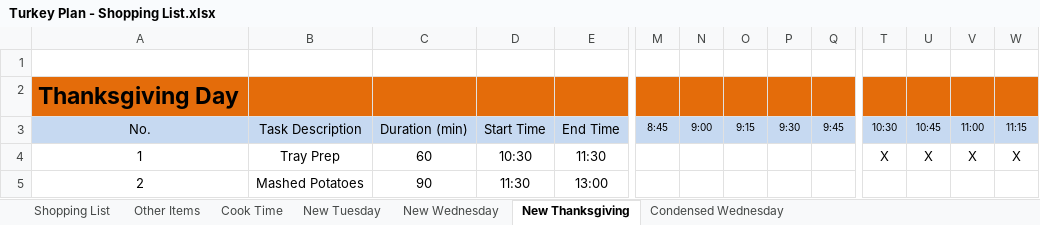
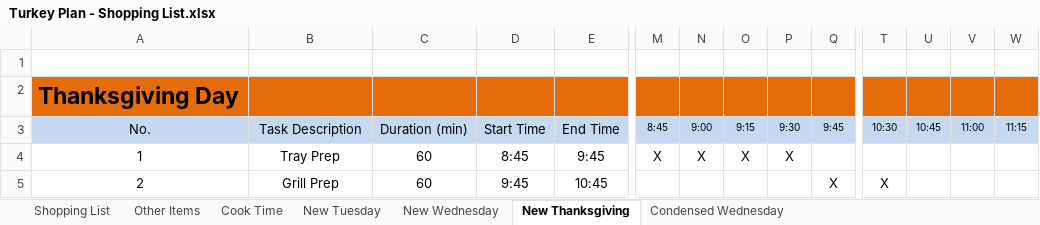
Before and after one commit to IslePilot/Recipes, an Excel workbook: Turkey Plan - Shopping List.xlsx, sheet New Thanksgiving, drawn as a sheet; only a part is shown, gaps mark what is left out; values as stored, in another font and other column widths than the file's, no borders; conditional formats not drawn; the diff covers the shown part only; the diff names each change by its address in the sheet, - before the commit and + after, or states it on an @@ line.

```diff
--- a/Turkey Plan - Shopping List.xlsx (sheet New Thanksgiving)
+++ b/Turkey Plan - Shopping List.xlsx (sheet New Thanksgiving)
-D4 (Start Time): 10:30
+D4 (Start Time): 8:45
-E4 (End Time): 11:30
+E4 (End Time): 9:45
-M4 (8:45): (empty)
+M4 (8:45): X
-N4 (9:00): (empty)
+N4 (9:00): X
-O4 (9:15): (empty)
+O4 (9:15): X
-P4 (9:30): (empty)
+P4 (9:30): X
-T4 (10:30): X
+T4 (10:30): (empty)
-U4 (10:45): X
+U4 (10:45): (empty)
-V4 (11:00): X
+V4 (11:00): (empty)
-W4 (11:15): X
+W4 (11:15): (empty)
-B5 (Task Description): Mashed Potatoes
+B5 (Task Description): Grill Prep
-C5 (Duration (min)): 90
+C5 (Duration (min)): 60
-D5 (Start Time): 11:30
+D5 (Start Time): 9:45
-E5 (End Time): 13:00
+E5 (End Time): 10:45
-Q5 (9:45): (empty)
+Q5 (9:45): X
-T5 (10:30): (empty)
+T5 (10:30): X
```
Also changed, not shown: 72 edited cells and cell formats elsewhere in this sheet, sheet Shopping List, sheet New Wednesday, sheet Other Items, sheet New Tuesday, charts or pictures, 1 other file.
